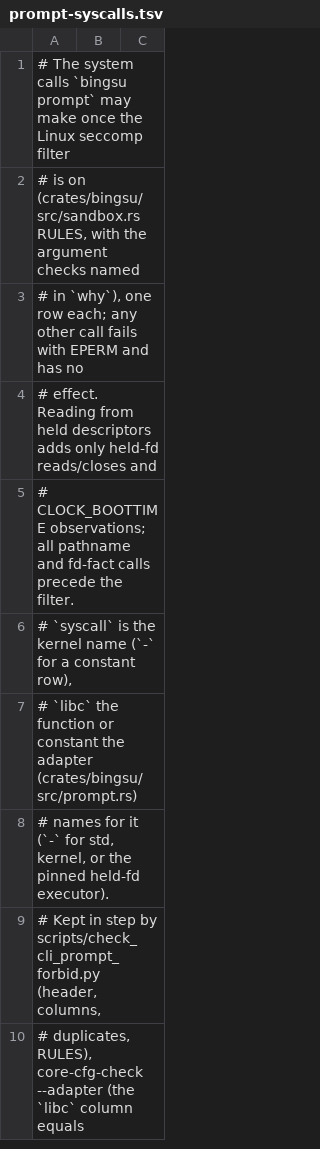
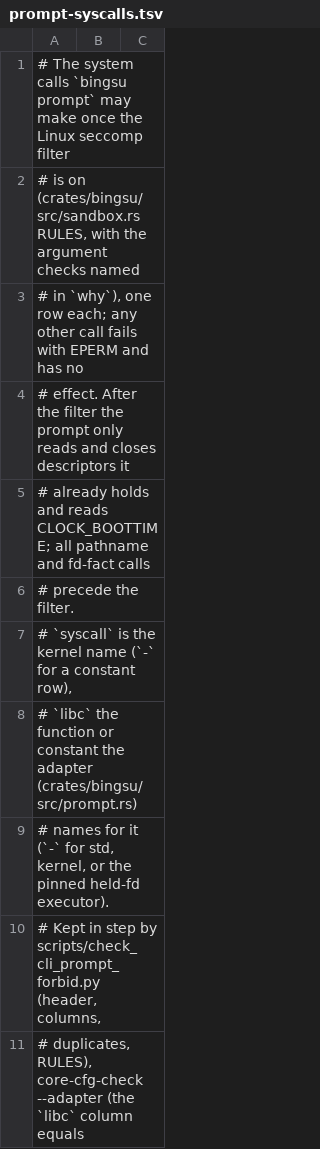
Before and after one commit to ai-screams/Bingsu, a TSV file: crates/bingsu/prompt-syscalls.tsv, drawn as a sheet; only a part is shown.

Commit message:
chore: say exactly what the pinned files' rewritten comments mean
Several comments rewritten in the previous commit lost or blurred a
point. The display condition on the trust marker is marked as a
security condition; the filter's added calls are stated against the
filter, not against themselves; the trust rules name executable targets
too; the macOS exec comment states the missing execveat and fexecve and
the accepted check-to-exec window; the environment digest is one of the
conditions a cache entry must match, not its key; the two untested
fail-closed branches are marked as deliberate exceptions; the relay
entry is named for Linux and macOS only; and the last probe, section and
note numbers go.

The bypass fixtures that copy sandbox.rs, prompt.rs and prompt_io.rs now
carry the same comment lines as those files, and the pins are rewritten.

```diff
--- a/crates/bingsu/prompt-syscalls.tsv
+++ b/crates/bingsu/prompt-syscalls.tsv
@@ -3,4 +3,5 @@
 # in `why`), one row each; any other call fails with EPERM and has no
-# effect. Reading from held descriptors adds only held-fd reads/closes and
-# CLOCK_BOOTTIME observations; all pathname and fd-fact calls precede the filter.
+# effect. After the filter the prompt only reads and closes descriptors it
+# already holds and reads CLOCK_BOOTTIME; all pathname and fd-fact calls
+# precede the filter.
 # `syscall` is the kernel name (`-` for a constant row),
```
Also changed, not shown: 17 other files.
